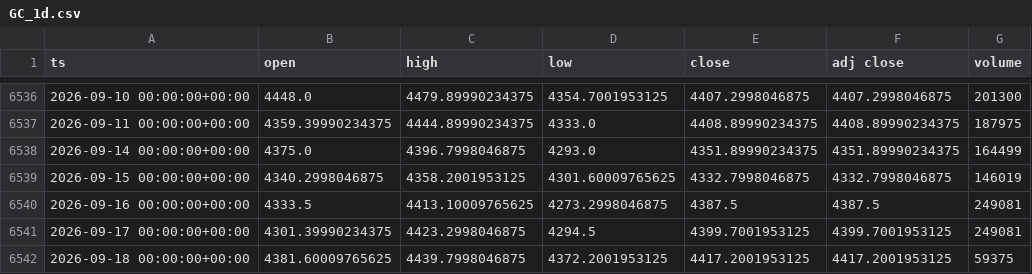
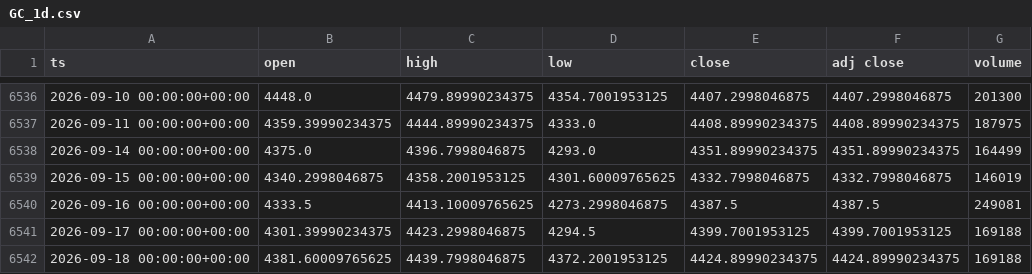
Before and after one commit to dayfartrade/north, a CSV file: data/gc/GC_1d.csv, drawn as a sheet; only a part is shown, gaps mark what is left out.

```diff
--- a/data/gc/GC_1d.csv
+++ b/data/gc/GC_1d.csv
@@ -6540,3 +6540,3 @@ ts,open,high,low,close,adj close,volume
 2026-09-16 00:00:00+00:00,4333.5,4413.10009765625,4273.2998046875,4387.5,4387.5,249081
-2026-09-17 00:00:00+00:00,4301.39990234375,4423.2998046875,4294.5,4399.7001953125,4399.7001953125,249081
-2026-09-18 00:00:00+00:00,4381.60009765625,4439.7998046875,4372.2001953125,4417.2001953125,4417.2001953125,59375
+2026-09-17 00:00:00+00:00,4301.39990234375,4423.2998046875,4294.5,4399.7001953125,4399.7001953125,169188
+2026-09-18 00:00:00+00:00,4381.60009765625,4439.7998046875,4372.2001953125,4424.89990234375,4424.89990234375,169188
```
